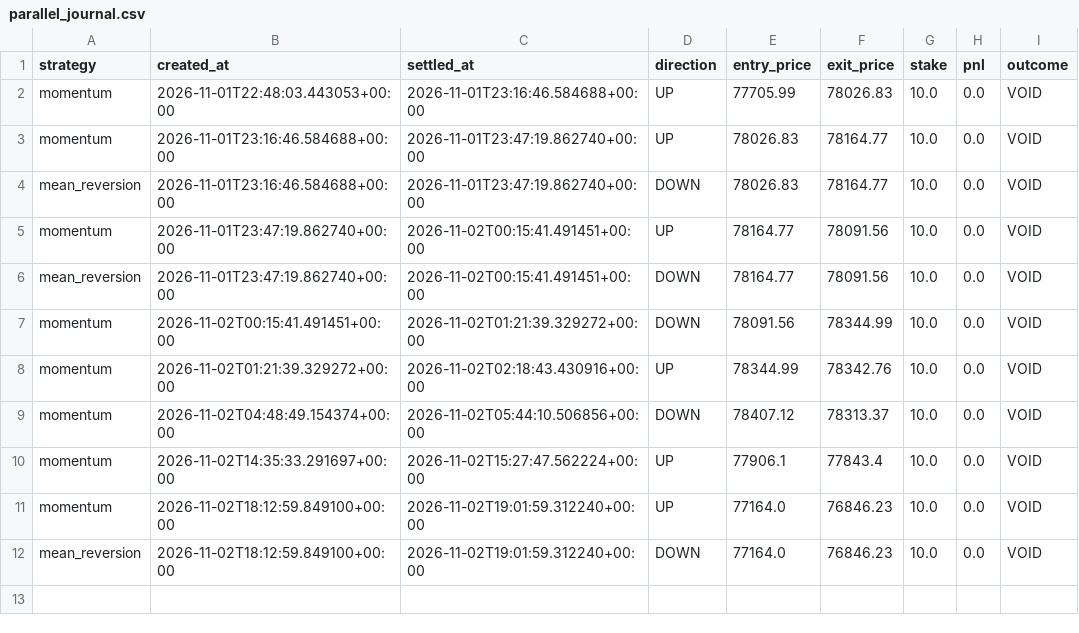
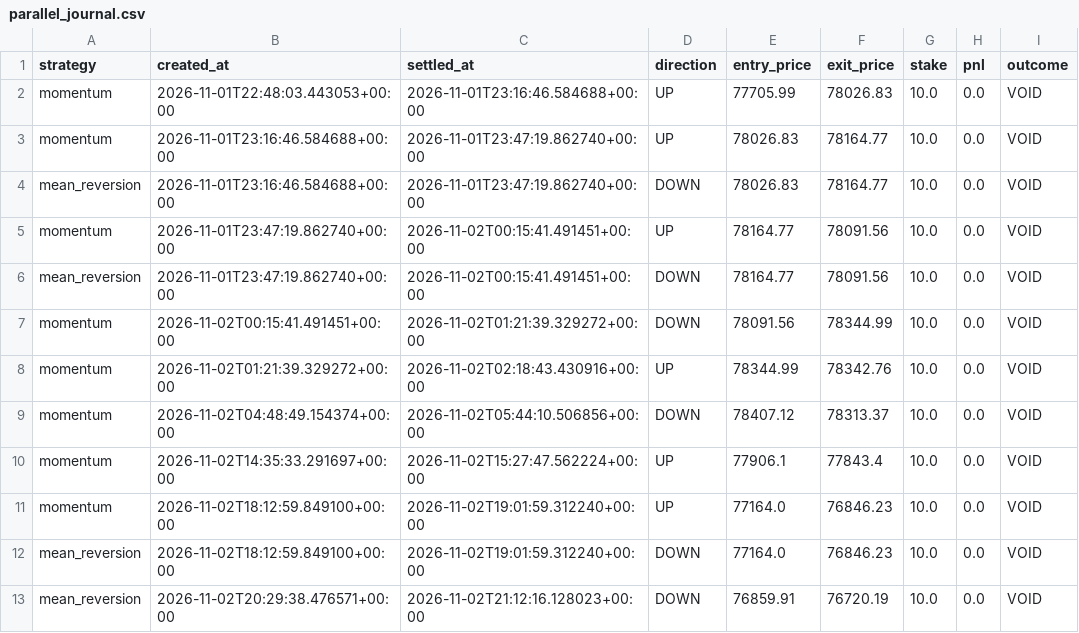
Before and after one commit to fattymyway-ui/bitcoin-paper-bot-v2, a CSV file: data/parallel_journal.csv, drawn as a sheet; the diff names each change by its address in the sheet, - before the commit and + after, or states it on an @@ line.

```diff
--- a/data/parallel_journal.csv
+++ b/data/parallel_journal.csv
+row 13: mean_reversion | 2026-11-02T20:29:38.476571+00:00 | 2026-11-02T21:12:16.128023+00:00 | DOWN | 76859.91 | 76720.19 | 10.0 | 0.0 | VOID
```
Also changed, not shown: 2 other files.
